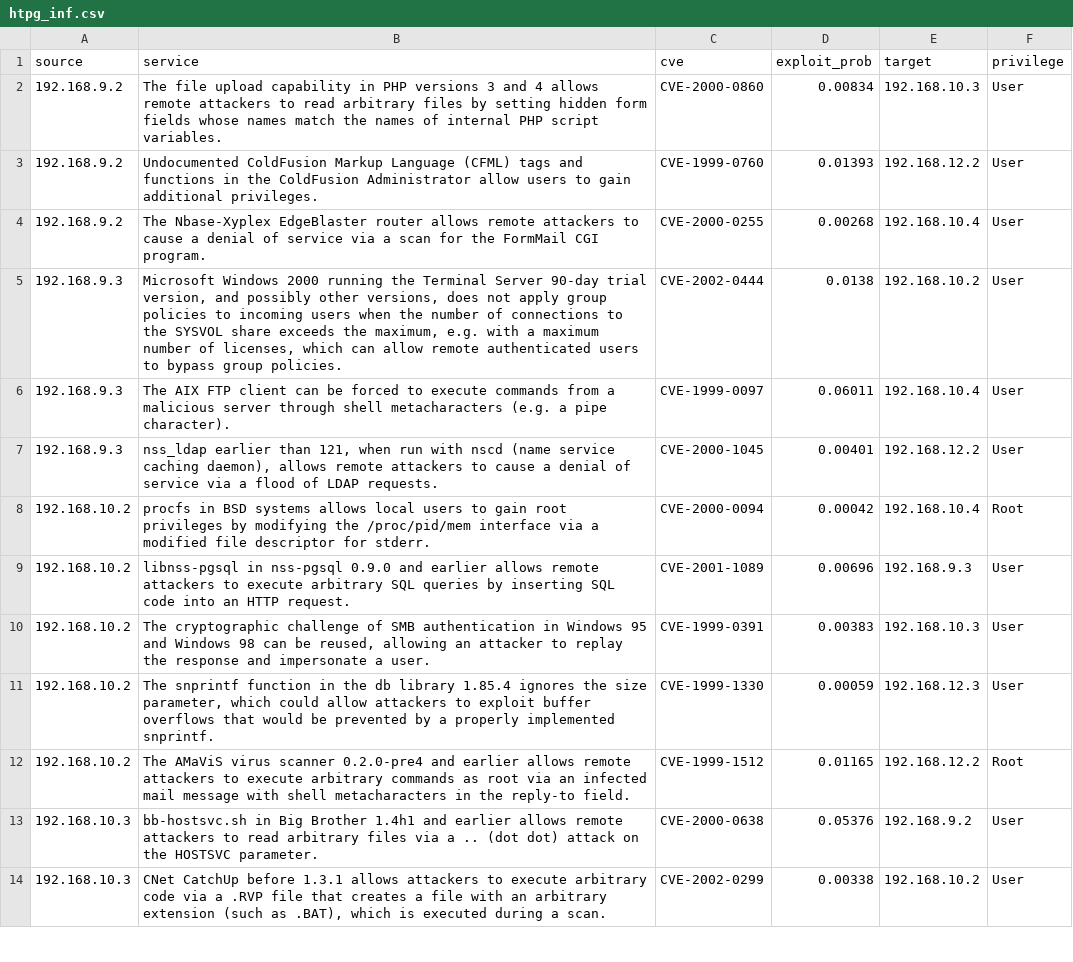
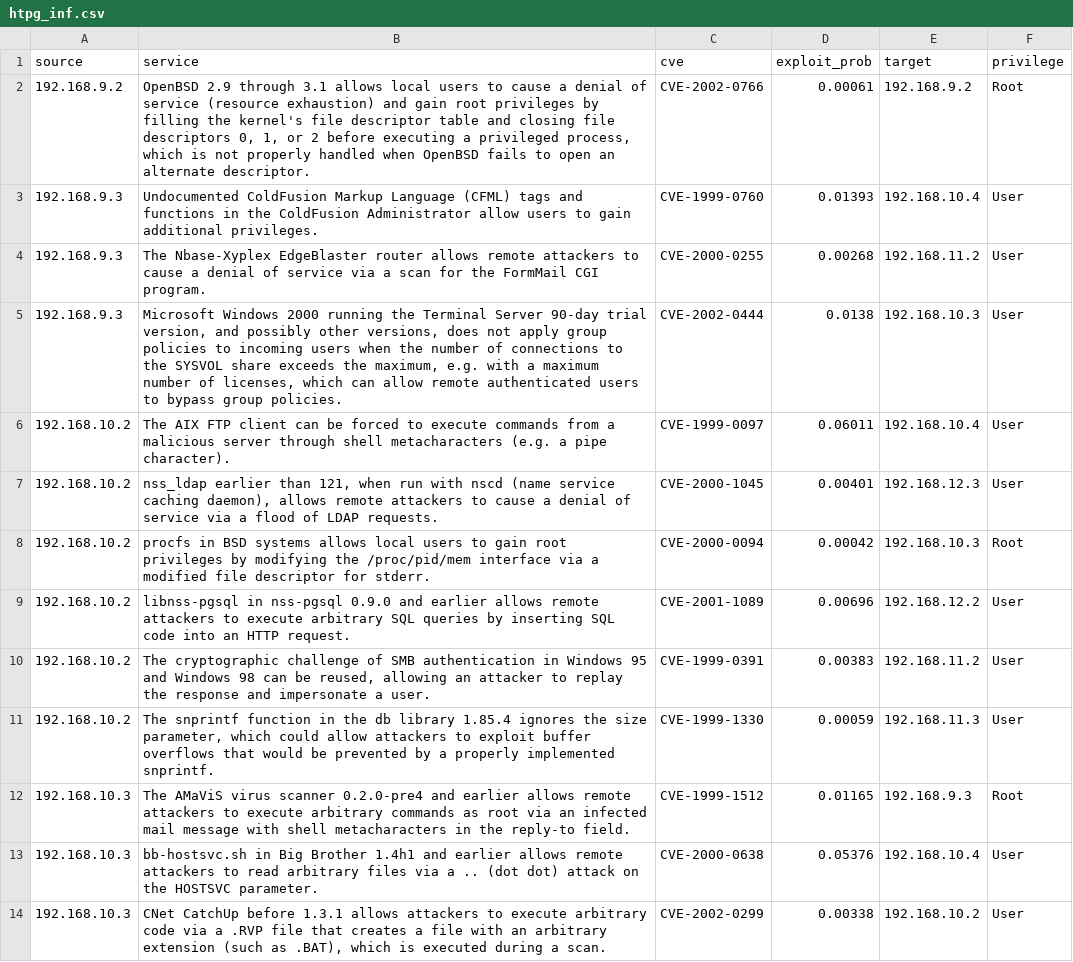
Before and after one commit to JackRobert94464/RL-Honeypot, a CSV file: Development/TPG-Data/htpg_inf.csv, drawn as a sheet; only a part is shown; the diff covers the shown part only.

```diff
--- a/Development/TPG-Data/htpg_inf.csv
+++ b/Development/TPG-Data/htpg_inf.csv
@@ -1,14 +1,14 @@
 source,service,cve,exploit_prob,target,privilege
-192.168.9.2,The file upload capability in PHP versions 3 and 4 allows remote attackers to read arbitrary files by setting hidden form fields whose names match the names of internal PHP script variables.,CVE-2000-0860,0.00834,192.168.10.3,User
-192.168.9.2,Undocumented ColdFusion Markup Language (CFML) tags and functions in the ColdFusion Administrator allow users to gain additional privileges.,CVE-1999-0760,0.01393,192.168.12.2,User
-192.168.9.2,The Nbase-Xyplex EdgeBlaster router allows remote attackers to cause a denial of service via a scan for the FormMail CGI program.,CVE-2000-0255,0.00268,192.168.10.4,User
-192.168.9.3,"Microsoft Windows 2000 running the Terminal Server 90-day trial version, and possibly other versions, does not apply group policies to incoming users when the number of connections to the SYSVOL share exceeds the maximum, e.g. with a maximum number of licenses, which can allow remote authenticated users to bypass group policies.",CVE-2002-0444,0.0138,192.168.10.2,User
-192.168.9.3,The AIX FTP client can be forced to execute commands from a malicious server through shell metacharacters (e.g. a pipe character).,CVE-1999-0097,0.06011,192.168.10.4,User
-192.168.9.3,"nss_ldap earlier than 121, when run with nscd (name service caching daemon), allows remote attackers to cause a denial of service via a flood of LDAP requests.",CVE-2000-1045,0.00401,192.168.12.2,User
-192.168.10.2,procfs in BSD systems allows local users to gain root privileges by modifying the /proc/pid/mem interface via a modified file descriptor for stderr.,CVE-2000-0094,0.00042,192.168.10.4,Root
-192.168.10.2,libnss-pgsql in nss-pgsql 0.9.0 and earlier allows remote attackers to execute arbitrary SQL queries by inserting SQL code into an HTTP request.,CVE-2001-1089,0.00696,192.168.9.3,User
-192.168.10.2,"The cryptographic challenge of SMB authentication in Windows 95 and Windows 98 can be reused, allowing an attacker to replay the response and impersonate a user.",CVE-1999-0391,0.00383,192.168.10.3,User
-192.168.10.2,"The snprintf function in the db library 1.85.4 ignores the size parameter, which could allow attackers to exploit buffer overflows that would be prevented by a properly implemented snprintf.",CVE-1999-1330,0.00059,192.168.12.3,User
-192.168.10.2,The AMaViS virus scanner 0.2.0-pre4 and earlier allows remote attackers to execute arbitrary commands as root via an infected mail message with shell metacharacters in the reply-to field.,CVE-1999-1512,0.01165,192.168.12.2,Root
-192.168.10.3,bb-hostsvc.sh in Big Brother 1.4h1 and earlier allows remote attackers to read arbitrary files via a .. (dot dot) attack on the HOSTSVC parameter.,CVE-2000-0638,0.05376,192.168.9.2,User
+192.168.9.2,"OpenBSD 2.9 through 3.1 allows local users to cause a denial of service (resource exhaustion) and gain root privileges by filling the kernel's file descriptor table and closing file descriptors 0, 1, or 2 before executing a privileged process, which is not properly handled when OpenBSD fails to open an alternate descriptor.",CVE-2002-0766,0.00061,192.168.9.2,Root
+192.168.9.3,Undocumented ColdFusion Markup Language (CFML) tags and functions in the ColdFusion Administrator allow users to gain additional privileges.,CVE-1999-0760,0.01393,192.168.10.4,User
+192.168.9.3,The Nbase-Xyplex EdgeBlaster router allows remote attackers to cause a denial of service via a scan for the FormMail CGI program.,CVE-2000-0255,0.00268,192.168.11.2,User
+192.168.9.3,"Microsoft Windows 2000 running the Terminal Server 90-day trial version, and possibly other versions, does not apply group policies to incoming users when the number of connections to the SYSVOL share exceeds the maximum, e.g. with a maximum number of licenses, which can allow remote authenticated users to bypass group policies.",CVE-2002-0444,0.0138,192.168.10.3,User
+192.168.10.2,The AIX FTP client can be forced to execute commands from a malicious server through shell metacharacters (e.g. a pipe character).,CVE-1999-0097,0.06011,192.168.10.4,User
+192.168.10.2,"nss_ldap earlier than 121, when run with nscd (name service caching daemon), allows remote attackers to cause a denial of service via a flood of LDAP requests.",CVE-2000-1045,0.00401,192.168.12.3,User
+192.168.10.2,procfs in BSD systems allows local users to gain root privileges by modifying the /proc/pid/mem interface via a modified file descriptor for stderr.,CVE-2000-0094,0.00042,192.168.10.3,Root
+192.168.10.2,libnss-pgsql in nss-pgsql 0.9.0 and earlier allows remote attackers to execute arbitrary SQL queries by inserting SQL code into an HTTP request.,CVE-2001-1089,0.00696,192.168.12.2,User
+192.168.10.2,"The cryptographic challenge of SMB authentication in Windows 95 and Windows 98 can be reused, allowing an attacker to replay the response and impersonate a user.",CVE-1999-0391,0.00383,192.168.11.2,User
+192.168.10.2,"The snprintf function in the db library 1.85.4 ignores the size parameter, which could allow attackers to exploit buffer overflows that would be prevented by a properly implemented snprintf.",CVE-1999-1330,0.00059,192.168.11.3,User
+192.168.10.3,The AMaViS virus scanner 0.2.0-pre4 and earlier allows remote attackers to execute arbitrary commands as root via an infected mail message with shell metacharacters in the reply-to field.,CVE-1999-1512,0.01165,192.168.9.3,Root
+192.168.10.3,bb-hostsvc.sh in Big Brother 1.4h1 and earlier allows remote attackers to read arbitrary files via a .. (dot dot) attack on the HOSTSVC parameter.,CVE-2000-0638,0.05376,192.168.10.4,User
 192.168.10.3,"CNet CatchUp before 1.3.1 allows attackers to execute arbitrary code via a .RVP file that creates a file with an arbitrary extension (such as .BAT), which is executed during a scan.",CVE-2002-0299,0.00338,192.168.10.2,User
```
Also changed, not shown: 3 added rows and 26 edited cells elsewhere in this file, Development/ProductionCode/DeploymentServer/htpg_inf.csv, Development/ProductionCode/DeploymentServer/ntpg_inf.csv, 1 other file.
